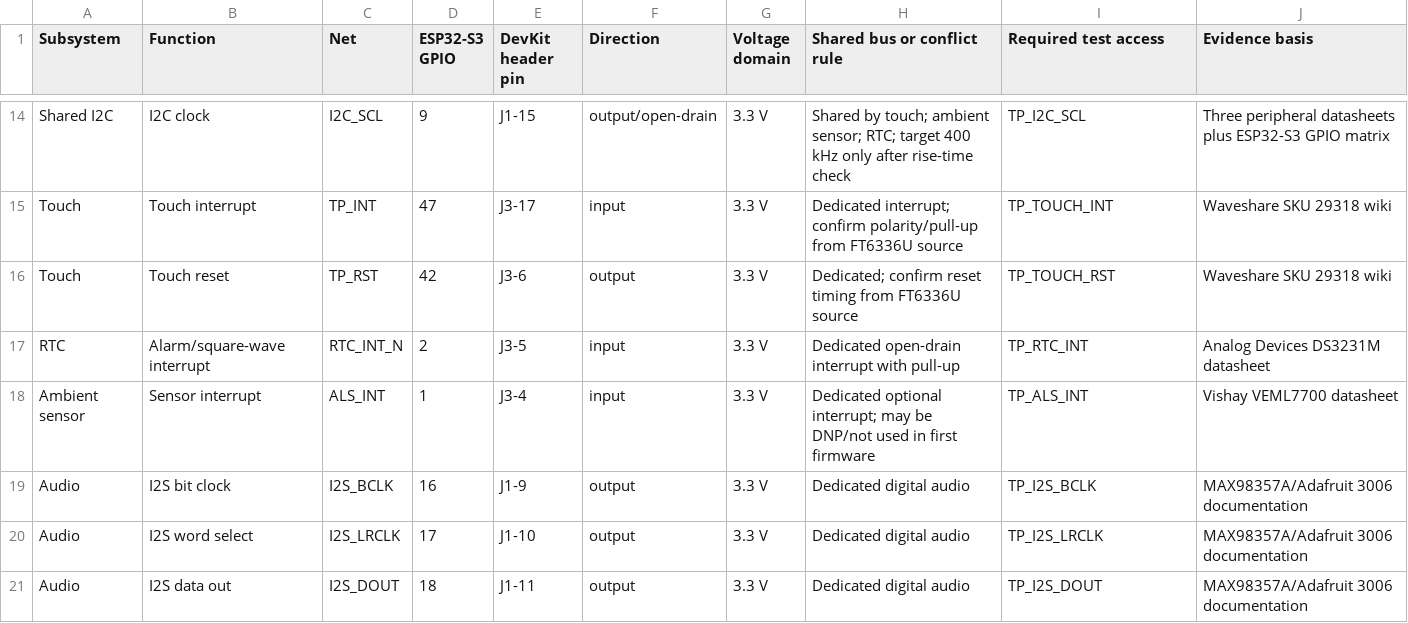
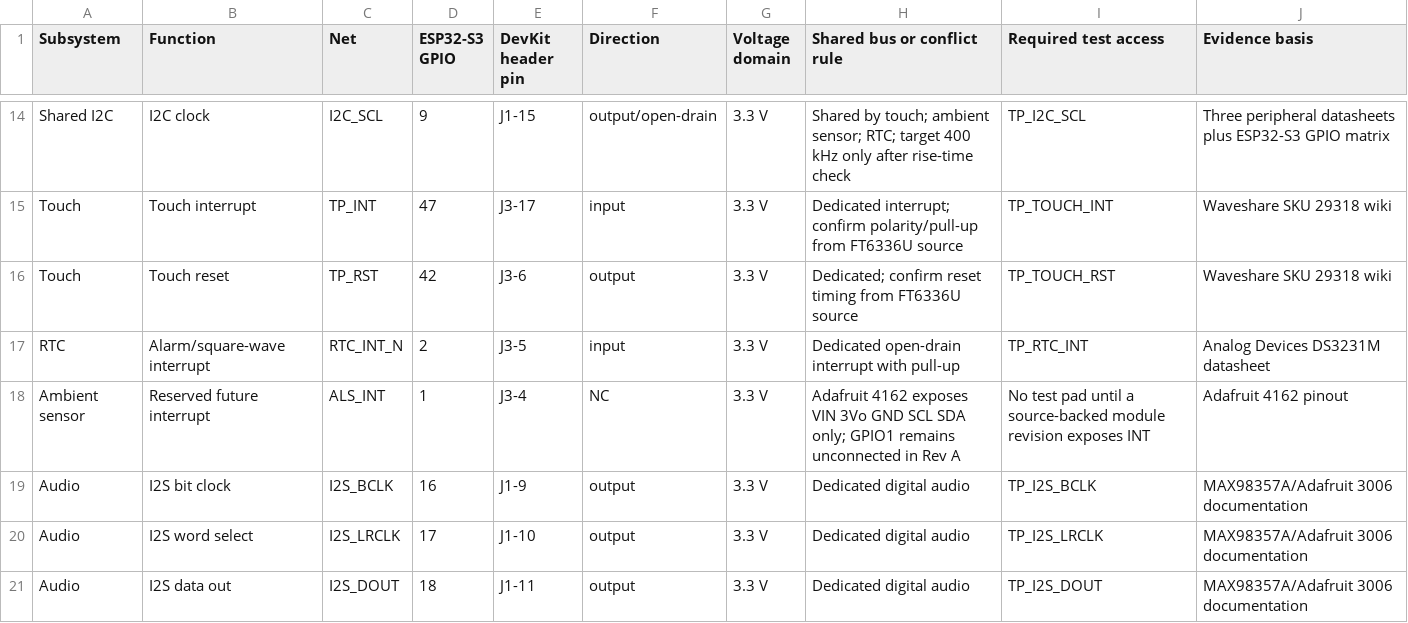
Before and after one commit to rwrife/dawn-dock, a CSV file: hardware/pin-allocation.csv, drawn as a sheet; only a part is shown, gaps mark what is left out.

Commit message:
feat(hardware): add reviewed Rev A carrier schematic (#10)
Add editable KiCad 9 source, project-local symbols and footprints,
source-property BOM export, native ERC/analyzer evidence, and a fresh-source
CI validation path for issue #3.

Co-authored-by: rwrife <rwrife@users.noreply.github.com>

```diff
--- a/hardware/pin-allocation.csv
+++ b/hardware/pin-allocation.csv
@@ -17,3 +17,3 @@ Touch,Touch reset,TP_RST,42,J3-6,output,3.3 V,Dedicated; confirm reset timing fr
 RTC,Alarm/square-wave interrupt,RTC_INT_N,2,J3-5,input,3.3 V,Dedicated open-drain interrupt with pull-up,TP_RTC_INT,Analog Devices DS3231M datasheet
-Ambient sensor,Sensor interrupt,ALS_INT,1,J3-4,input,3.3 V,Dedicated optional interrupt; may be DNP/not used in first firmware,TP_ALS_INT,Vishay VEML7700 datasheet
+Ambient sensor,Reserved future interrupt,ALS_INT,1,J3-4,NC,3.3 V,Adafruit 4162 exposes VIN 3Vo GND SCL SDA only; GPIO1 remains unconnected in Rev A,No test pad until a source-backed module revision exposes INT,Adafruit 4162 pinout
 Audio,I2S bit clock,I2S_BCLK,16,J1-9,output,3.3 V,Dedicated digital audio,TP_I2S_BCLK,MAX98357A/Adafruit 3006 documentation
```
Also changed, not shown: docs/source-manifest.csv, 29 other files.
